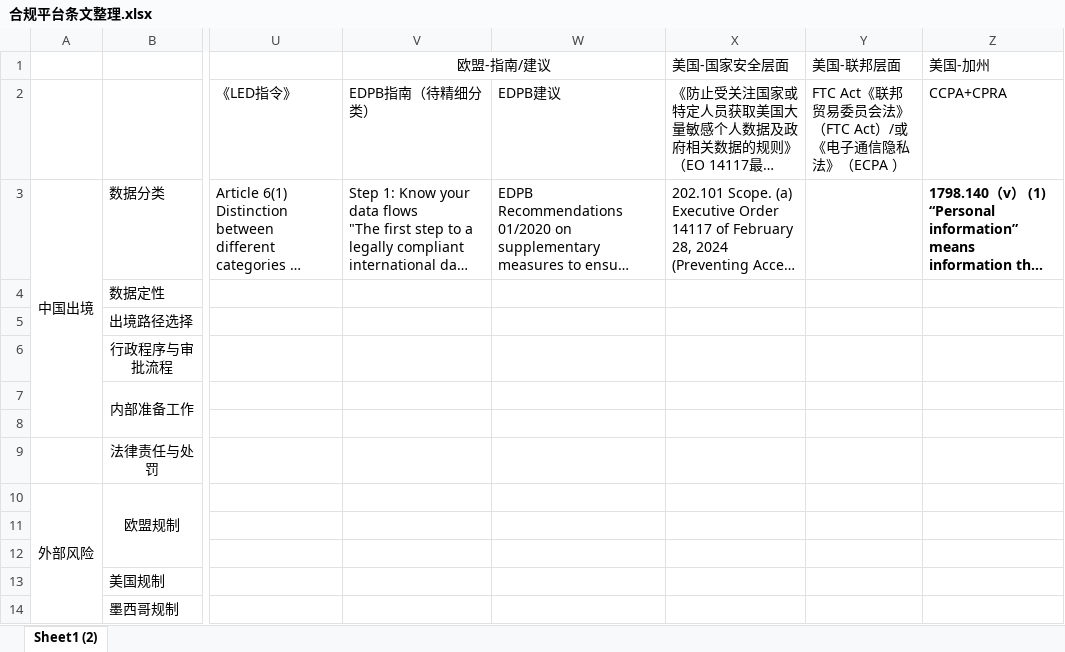
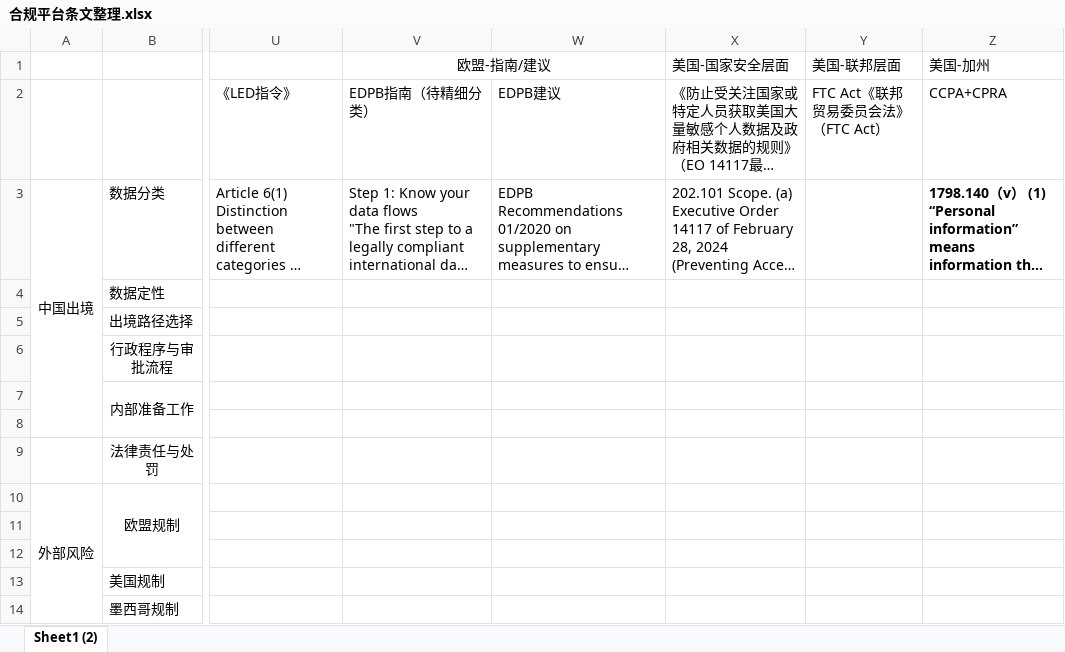
Before and after one commit to YummyJiangbanya/car_compliance, an Excel workbook: 合规平台条文整理.xlsx, sheet Sheet1 (2), drawn as a sheet; only a part is shown, gaps mark what is left out; long unchanged cells end in …; values as stored, in another font and other column widths than the file's, no borders; the diff names each change by its address in the sheet, - before the commit and + after, or states it on an @@ line.

Commit message:
Add files via upload

```diff
--- a/合规平台条文整理.xlsx (sheet Sheet1 (2))
+++ b/合规平台条文整理.xlsx (sheet Sheet1 (2))
-Y2 (美国-联邦层面): FTC Act《联邦贸易委员会法》（FTC Act）/或《电子通信隐私法》（ECPA ）
+Y2 (美国-联邦层面): FTC Act《联邦贸易委员会法》（FTC Act）
```
